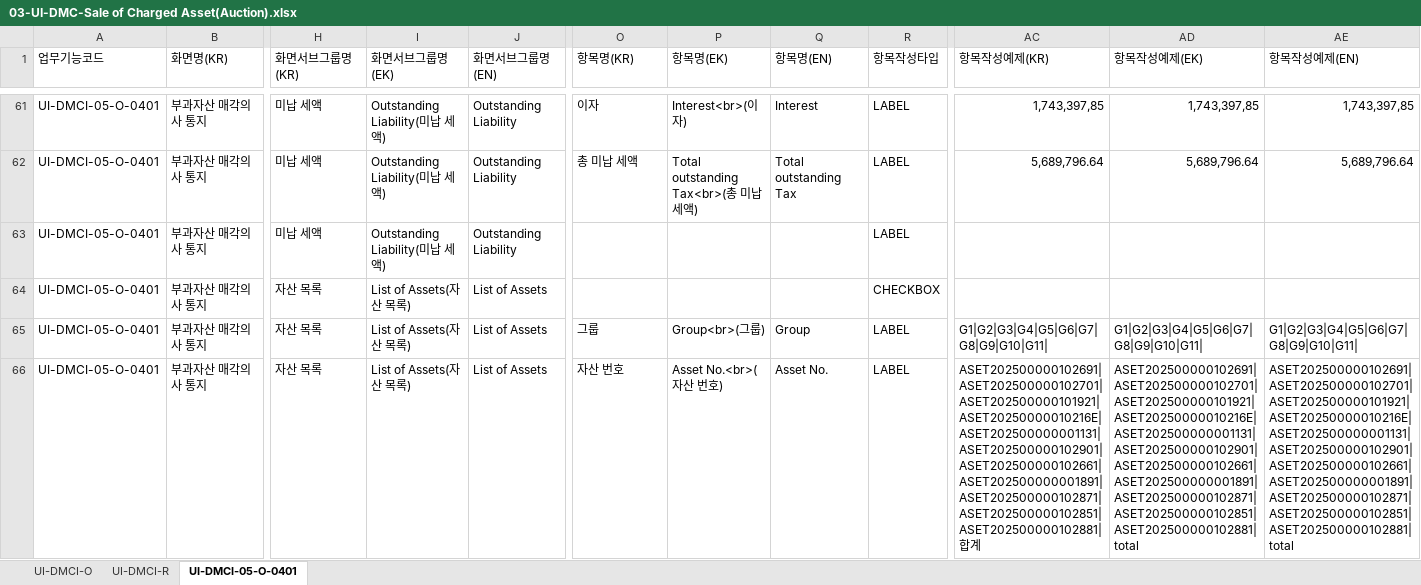
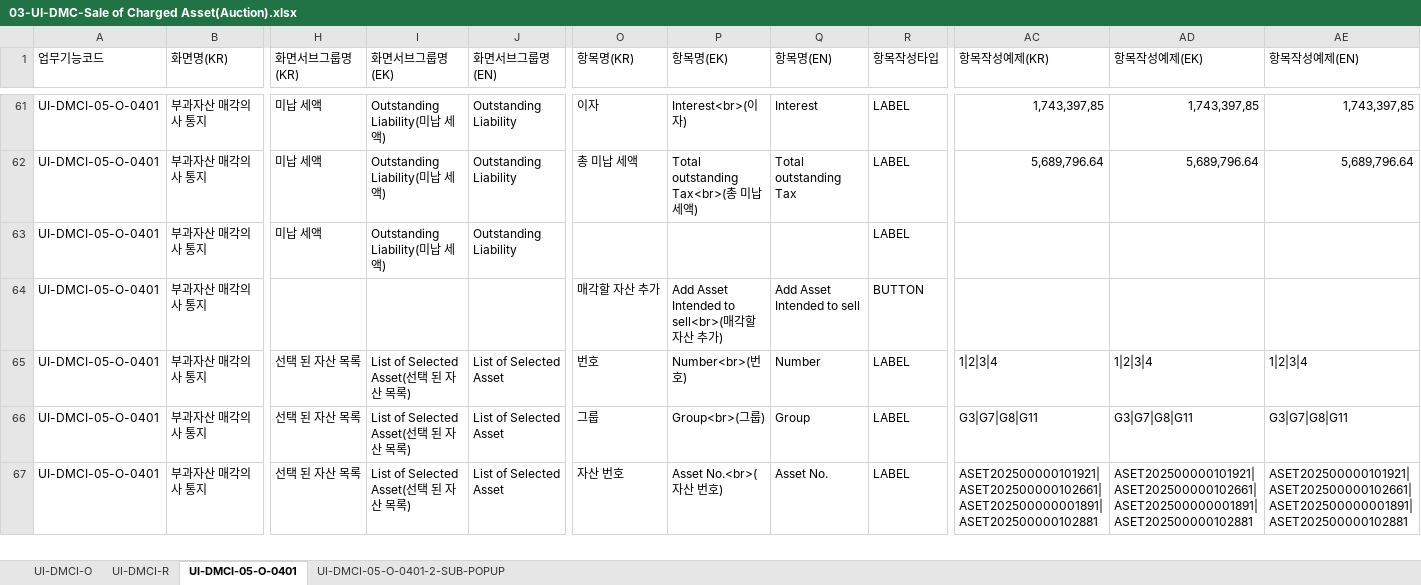
Before and after one commit to choidokyu/IDRAS_DMC_2ND_HTML, an Excel workbook: HTML-MAKER/03-UI-DMC-Sale of Charged Asset(Auction).xlsx, sheet UI-DMCI-05-O-0401, drawn as a sheet; only a part is shown, gaps mark what is left out; values as stored, in another font and other column widths than the file's, no cell formats; charts and pictures and conditional formats not drawn; addresses are those after the commit; rows hold the shown columns only; ↵ is a line break in a cell; the diff covers the shown part only; the diff names each change by its address in the sheet, - before the commit and + after, or states it on an @@ line.

```diff
--- a/HTML-MAKER/03-UI-DMC-Sale of Charged Asset(Auction).xlsx (sheet UI-DMCI-05-O-0401)
+++ b/HTML-MAKER/03-UI-DMC-Sale of Charged Asset(Auction).xlsx (sheet UI-DMCI-05-O-0401)
+sheet tab: UI-DMCI-05-O-0401-2-SUB-POPUP
+row 64: UI-DMCI-05-O-0401 | 부과자산 매각의사 통지 |  |  |  | 매각할 자산 추가 | Add Asset Intended to sell<br>(매각할 자산 추가) | Add Asset Intended to sell | BUTTON
-H65:H67 (화면서브그룹명(KR)): 자산 목록
+H65:H67 (화면서브그룹명(KR)): 선택 된 자산 목록
-I65:I67 (화면서브그룹명(EK)): List of Assets(자산 목록)
+I65:I67 (화면서브그룹명(EK)): List of Selected Asset(선택 된 자산 목록)
-J65:J67 (화면서브그룹명(EN)): List of Assets
+J65:J67 (화면서브그룹명(EN)): List of Selected Asset
-O65 (항목명(KR)): (empty)
+O65 (항목명(KR)): 번호
-P65 (항목명(EK)): (empty)
+P65 (항목명(EK)): Number<br>(번호)
-Q65 (항목명(EN)): (empty)
+Q65 (항목명(EN)): Number
-R65 (항목작성타입): CHECKBOX
+R65 (항목작성타입): LABEL
-AC65 (항목작성예제(KR)): (empty)
+AC65 (항목작성예제(KR)): 1|2|3|4
-AD65 (항목작성예제(EK)): (empty)
+AD65 (항목작성예제(EK)): 1|2|3|4
-AE65 (항목작성예제(EN)): (empty)
+AE65 (항목작성예제(EN)): 1|2|3|4
-AC66 (항목작성예제(KR)): G1|G2|G3|G4|G5|G6|G7|G8|G9|G10|G11|
+AC66 (항목작성예제(KR)): G3|G7|G8|G11
-AD66 (항목작성예제(EK)): G1|G2|G3|G4|G5|G6|G7|G8|G9|G10|G11|
+AD66 (항목작성예제(EK)): G3|G7|G8|G11
-AE66 (항목작성예제(EN)): G1|G2|G3|G4|G5|G6|G7|G8|G9|G10|G11|
+AE66 (항목작성예제(EN)): G3|G7|G8|G11
-AC67 (항목작성예제(KR)): ASET202500000102691|ASET202500000102701|ASET202500000101921|ASET20250000010216E|ASET202500000001131|ASET202500000102901|ASET202500000102661|ASET202500000001891|ASET202500000102871|ASET202500000102851|ASET202500000102881|합계
+AC67 (항목작성예제(KR)): ASET202500000101921| ↵ ASET202500000102661| ↵ ASET202500000001891| ↵ ASET202500000102881
-AD67 (항목작성예제(EK)): ASET202500000102691|ASET202500000102701|ASET202500000101921|ASET20250000010216E|ASET202500000001131|ASET202500000102901|ASET202500000102661|ASET202500000001891|ASET202500000102871|ASET202500000102851|ASET202500000102881|total
+AD67 (항목작성예제(EK)): ASET202500000101921| ↵ ASET202500000102661| ↵ ASET202500000001891| ↵ ASET202500000102881
-AE67 (항목작성예제(EN)): ASET202500000102691|ASET202500000102701|ASET202500000101921|ASET20250000010216E|ASET202500000001131|ASET202500000102901|ASET202500000102661|ASET202500000001891|ASET202500000102871|ASET202500000102851|ASET202500000102881|total
+AE67 (항목작성예제(EN)): ASET202500000101921| ↵ ASET202500000102661| ↵ ASET202500000001891| ↵ ASET202500000102881
```
Also changed, not shown: 8 added rows, 17 removed rows, 1 moved row and 102 edited cells elsewhere in this sheet, cell formats, formulas that keep their value, charts or pictures, HTML-MAKER/00-LABEL.xlsx, HTML-MAKER/00-UI-DMC-MENU.xlsx, 10 other files.
